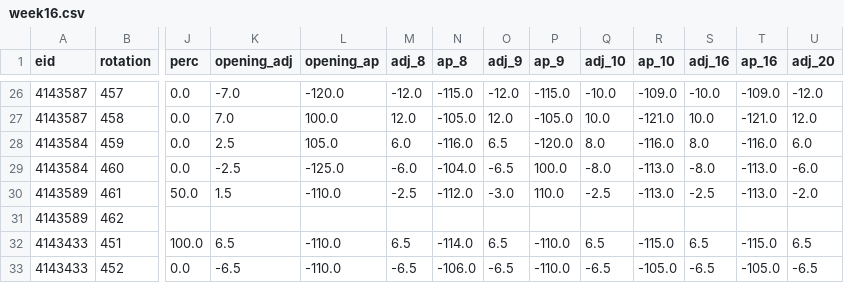
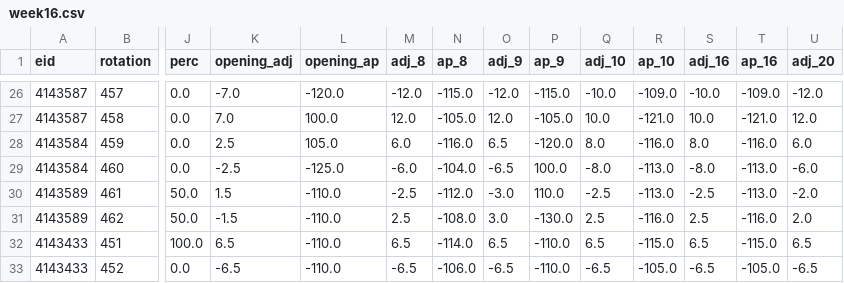
Before and after one commit to kcdavs/NFL_Perdiction_Model, a CSV file: odds/2020/week16.csv, drawn as a sheet; only a part is shown, gaps mark what is left out; the diff covers the shown part only; the diff names each change by its address in the sheet, - before the commit and + after, or states it on an @@ line.

Commit message:
Add odds for 2020 week 16

```diff
--- a/odds/2020/week16.csv
+++ b/odds/2020/week16.csv
-J31 (perc): (empty)
+J31 (perc): 50.0
-K31 (opening_adj): (empty)
+K31 (opening_adj): -1.5
-L31 (opening_ap): (empty)
+L31 (opening_ap): -110.0
-M31 (adj_8): (empty)
+M31 (adj_8): 2.5
-N31 (ap_8): (empty)
+N31 (ap_8): -108.0
-O31 (adj_9): (empty)
+O31 (adj_9): 3.0
-P31 (ap_9): (empty)
+P31 (ap_9): -130.0
-Q31 (adj_10): (empty)
+Q31 (adj_10): 2.5
-R31 (ap_10): (empty)
+R31 (ap_10): -116.0
-S31 (adj_16): (empty)
+S31 (adj_16): 2.5
-T31 (ap_16): (empty)
+T31 (ap_16): -116.0
-U31 (adj_20): (empty)
+U31 (adj_20): 2.0
```
Also changed, not shown: 15 edited cells elsewhere in this file.
